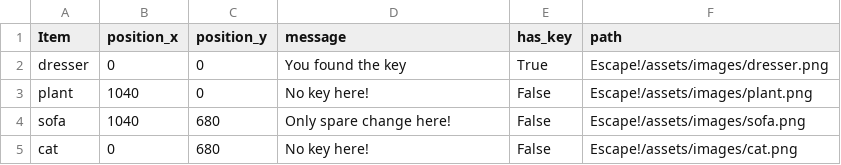
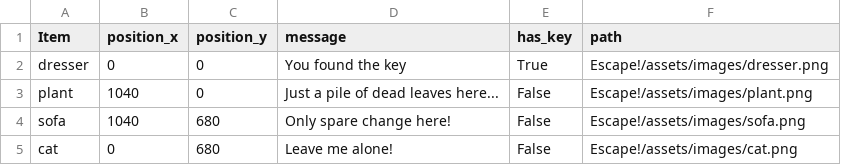
Before and after one commit to Manders0689/cse210-07, a CSV file: Escape!/assets/data/level-001.csv, drawn as a sheet; the diff names each change by its address in the sheet, - before the commit and + after, or states it on an @@ line.

```diff
--- a/Escape!/assets/data/level-001.csv
+++ b/Escape!/assets/data/level-001.csv
-D3 (message): No key here!
+D3 (message): Just a pile of dead leaves here...
-D5 (message): No key here!
+D5 (message): Leave me alone!
```
Also changed, not shown: Escape!/assets/data/level-005.csv.
